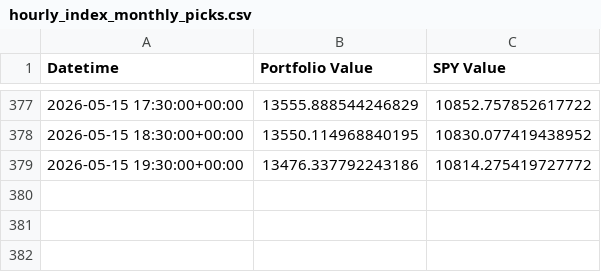
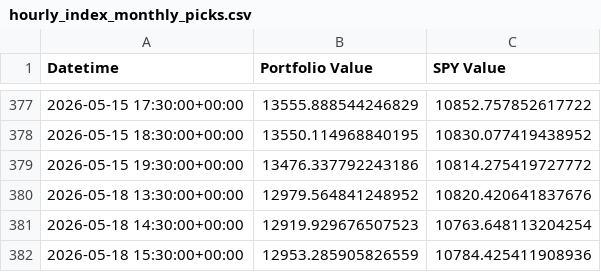
Before and after one commit to g-prakash/sp500_screener, a CSV file: hourly_index_monthly_picks.csv, drawn as a sheet; only a part is shown, gaps mark what is left out; the diff names each change by its address in the sheet, - before the commit and + after, or states it on an @@ line.

```diff
--- a/hourly_index_monthly_picks.csv
+++ b/hourly_index_monthly_picks.csv
+row 380: 2026-05-18 13:30:00+00:00 | 12979.564841248952 | 10820.420641837676
+row 381: 2026-05-18 14:30:00+00:00 | 12919.929676507523 | 10763.648113204254
+row 382: 2026-05-18 15:30:00+00:00 | 12953.285905826559 | 10784.425411908936
```
Also changed, not shown: 2 other files.
